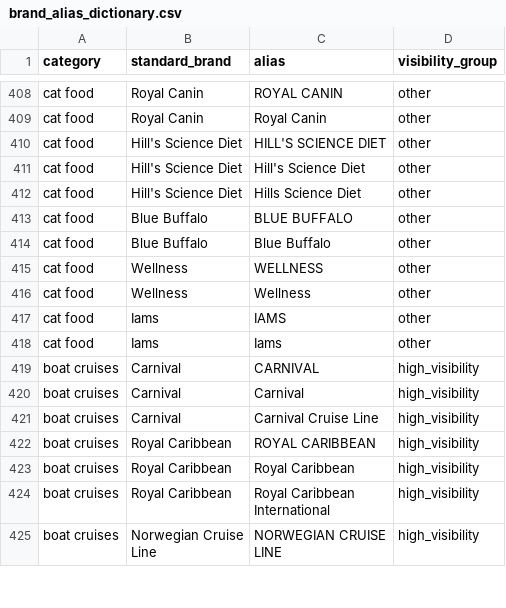
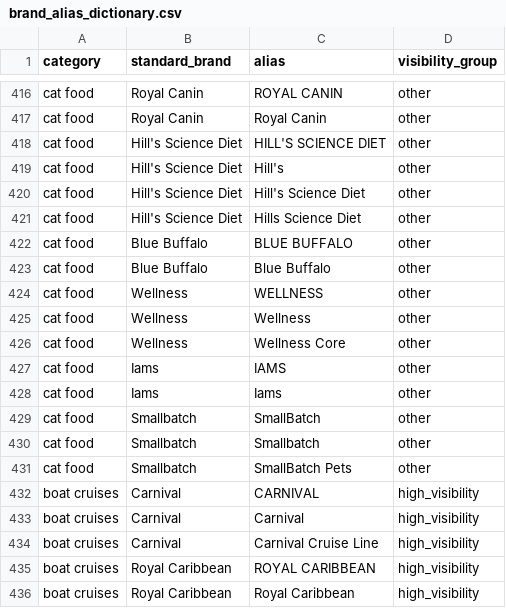
Before and after one commit to QuentinKunYu/LLM-Monitor, a CSV file: config/brand_alias_dictionary.csv, drawn as a sheet; only a part is shown, gaps mark what is left out; the shorter side is filled out with more unchanged rows; the diff covers the shown part only; the diff names each change by its address in the sheet, - before the commit and + after, or states it on an @@ line.

```diff
--- a/config/brand_alias_dictionary.csv
+++ b/config/brand_alias_dictionary.csv
+row 419: cat food | Hill's Science Diet | Hill's | other
+row 426: cat food | Wellness | Wellness Core | other
+row 429: cat food | Smallbatch | SmallBatch | other
+row 430: cat food | Smallbatch | Smallbatch | other
+row 431: cat food | Smallbatch | SmallBatch Pets | other
```
Also changed, not shown: 14 added rows elsewhere in this file, config/categories_brands.csv, 41 other files.
